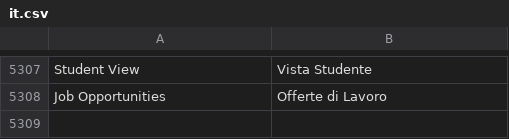
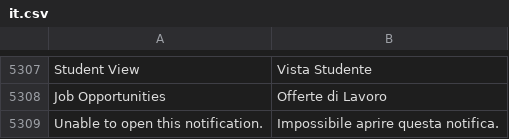
Before and after one commit to mrossi-os/lms, a CSV file: lms/translations/it.csv, drawn as a sheet; only a part is shown, gaps mark what is left out; the diff names each change by its address in the sheet, - before the commit and + after, or states it on an @@ line.

Commit message:
fix merge: notification component

```diff
--- a/lms/translations/it.csv
+++ b/lms/translations/it.csv
+row 5309: Unable to open this notification. | Impossibile aprire questa notifica.
```
Also changed, not shown: 2 other files.
